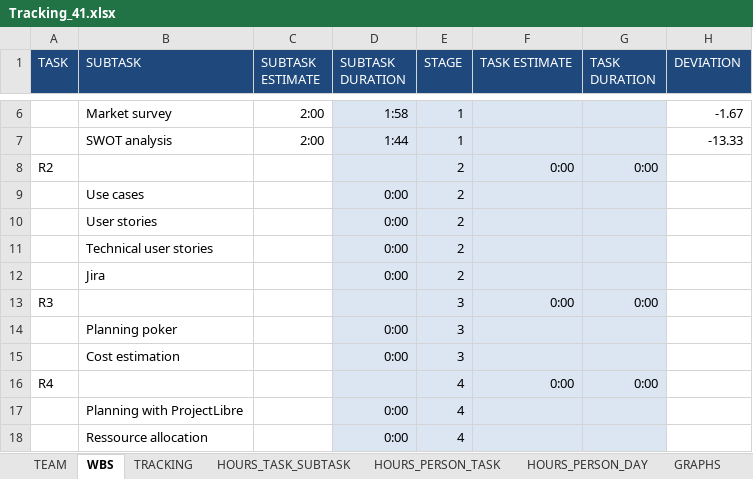
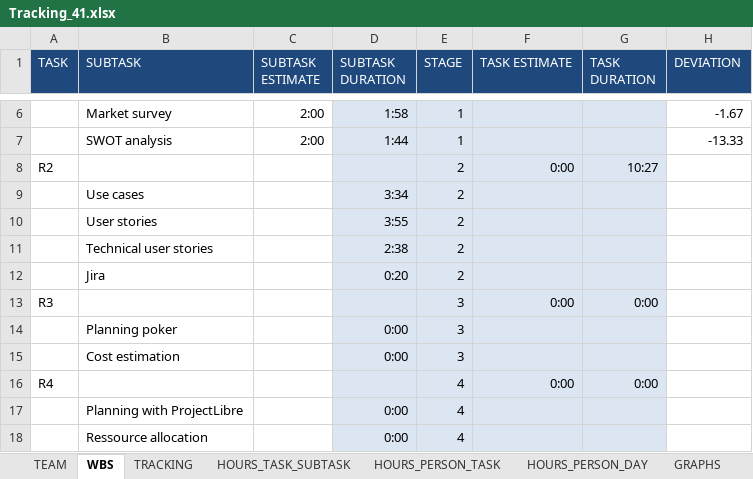
Before and after one commit to DanielMoralex/PIGS_project, an Excel workbook: Tracking_41.xlsx, sheet WBS, drawn as a sheet; only a part is shown, gaps mark what is left out; values as stored, in another font and other column widths than the file's, no borders; conditional formats not drawn; the diff names each change by its address in the sheet, - before the commit and + after, or states it on an @@ line.

```diff
--- a/Tracking_41.xlsx (sheet WBS)
+++ b/Tracking_41.xlsx (sheet WBS)
-G8 (TASK DURATION): 0:00
+G8 (TASK DURATION): 10:27
-D9 (SUBTASK DURATION): 0:00
+D9 (SUBTASK DURATION): 3:34
-D10 (SUBTASK DURATION): 0:00
+D10 (SUBTASK DURATION): 3:55
-D11 (SUBTASK DURATION): 0:00
+D11 (SUBTASK DURATION): 2:38
-D12 (SUBTASK DURATION): 0:00
+D12 (SUBTASK DURATION): 0:20
```
Also changed, not shown: sheet TRACKING, sheet HOURS_PERSON_DAY, sheet HOURS_TASK_SUBTASK, sheet HOURS_PERSON_TASK, charts or pictures.
